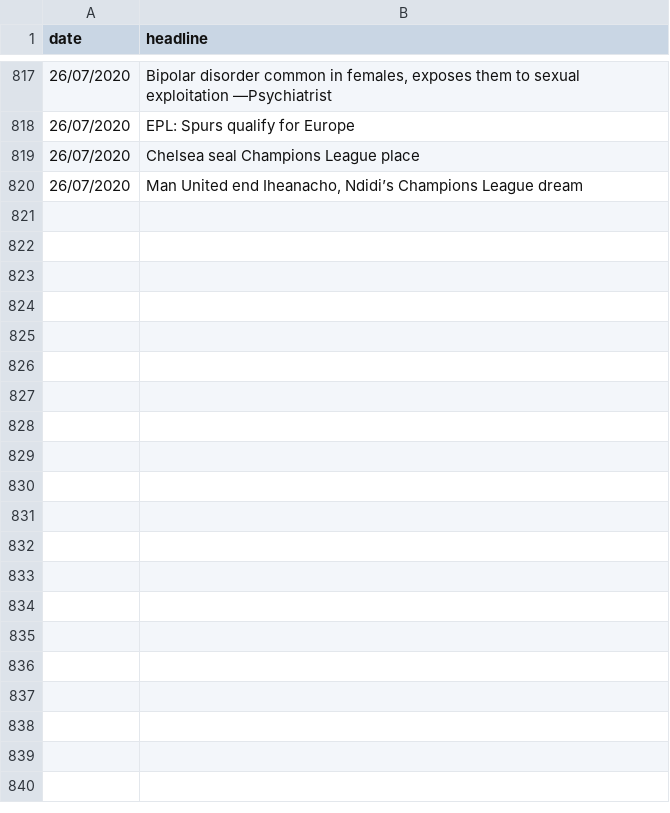
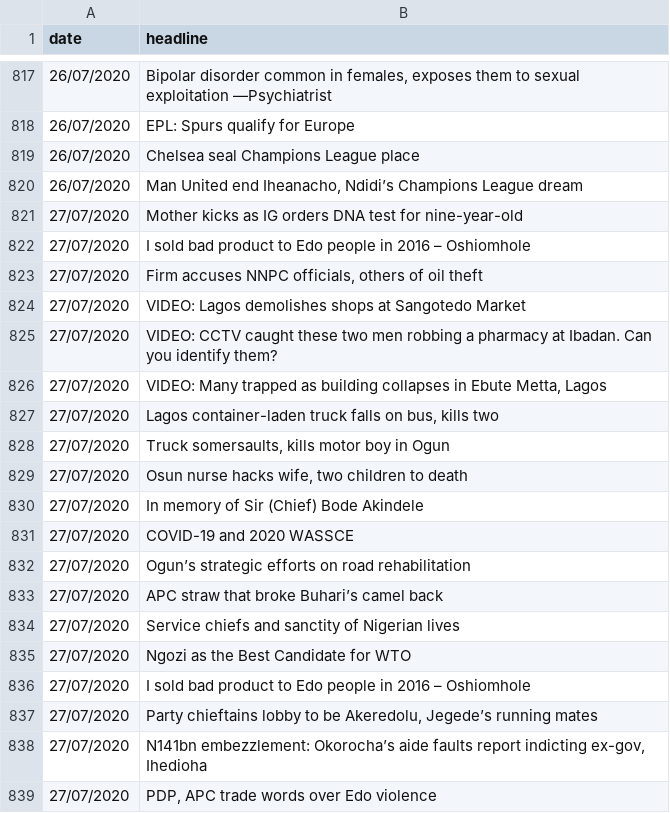
Before and after one commit to SamuelOGN/News-Headlines-Sentiment, a CSV file: headlines_data.csv, drawn as a sheet; only a part is shown, gaps mark what is left out; the diff covers the shown part only.

Commit message:
Data Update

```diff
--- a/headlines_data.csv
+++ b/headlines_data.csv
@@ -820 +820,20 @@ date,headline
 26/07/2020,"Man United end Iheanacho, Ndidi’s Champions League dream "
+27/07/2020,Mother kicks as IG orders DNA test for nine-year-old
+27/07/2020,I sold bad product to Edo people in 2016 – Oshiomhole
+27/07/2020,"Firm accuses NNPC officials, others of oil theft  "
+27/07/2020,VIDEO: Lagos demolishes shops at Sangotedo Market
+27/07/2020,VIDEO: CCTV caught these two men robbing a pharmacy at Ibadan. Can you identify them?
+27/07/2020,"VIDEO: Many trapped as building collapses in Ebute Metta, Lagos "
+27/07/2020,"Lagos container-laden truck falls on bus, kills two "
+27/07/2020,"Truck somersaults, kills motor boy in Ogun "
+27/07/2020,"Osun nurse hacks wife, two children to death "
+27/07/2020,In memory of Sir (Chief) Bode Akindele
+27/07/2020,COVID-19 and 2020 WASSCE
+27/07/2020,Ogun’s strategic efforts on road rehabilitation
+27/07/2020,APC straw that broke Buhari’s camel back
+27/07/2020,Service chiefs and sanctity of Nigerian lives
+27/07/2020,Ngozi as the Best Candidate for WTO
+27/07/2020,I sold bad product to Edo people in 2016 – Oshiomhole
+27/07/2020,"Party chieftains lobby to be Akeredolu, Jegede’s running mates "
+27/07/2020,"N141bn embezzlement: Okorocha’s aide faults report indicting ex-gov, Ihedioha "
+27/07/2020,"PDP, APC trade words over Edo violence "
```
Also changed, not shown: 50 added rows elsewhere in this file.
